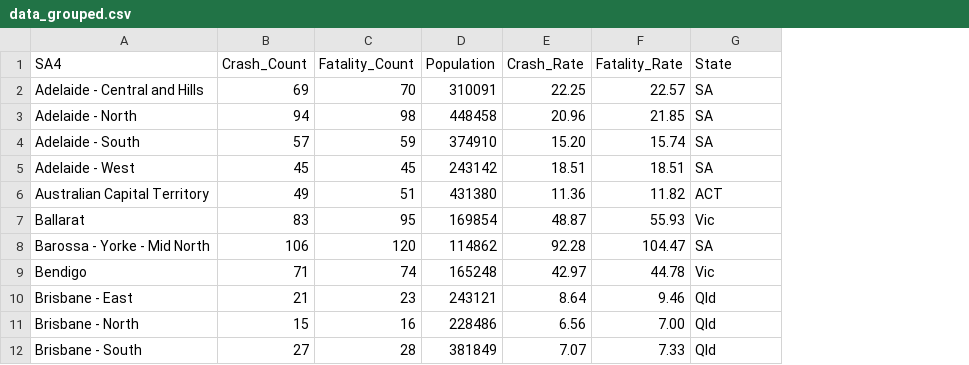
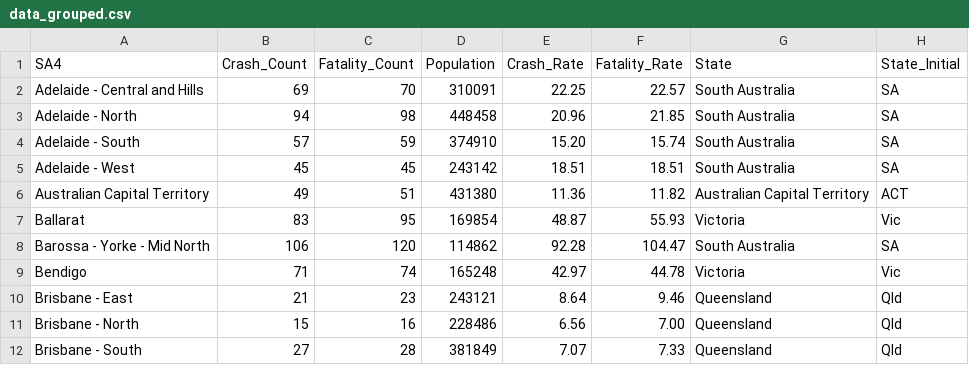
Before and after one commit to vincentarsontaneli/FIT3179_A2, a CSV file: A2/data/data_grouped.csv, drawn as a sheet; only a part is shown; addresses are those after the commit; the diff names each change by its address in the sheet, - before the commit and + after, or states it on an @@ line.

Commit message:
added state initials

```diff
--- a/A2/data/data_grouped.csv
+++ b/A2/data/data_grouped.csv
+column G (State), rows 2-12: South Australia | South Australia | South Australia | South Australia | Australian Capital Territory | Victoria | South Australia | Victoria | Queensland | Queensland | Queensland
-H1: State
+H1: State_Initial
```
Also changed, not shown: 5 other files.
